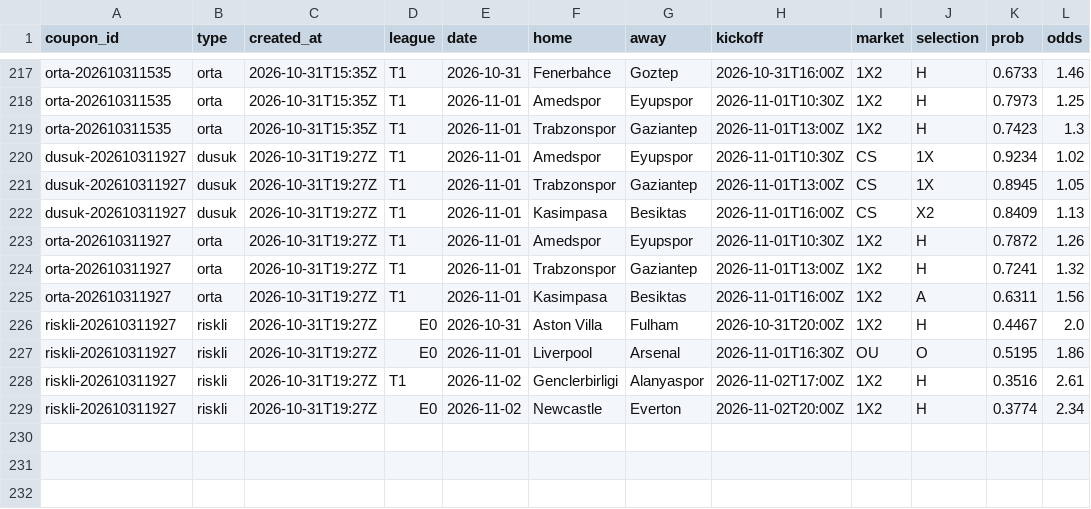
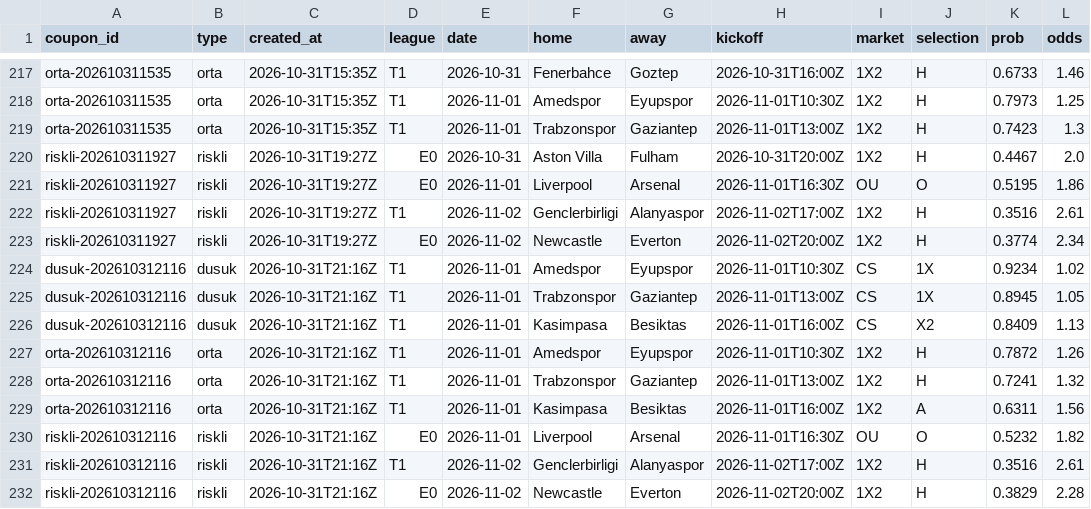
Before and after one commit to Tayips/IddiaTahmin, a CSV file: data/coupons.csv, drawn as a sheet; only a part is shown, gaps mark what is left out; removed rows and columns are numbered as before the commit, all else as after; the diff names each change by its address in the sheet, - before the commit and + after, or states it on an @@ line.

```diff
--- a/data/coupons.csv
+++ b/data/coupons.csv
-row 220: dusuk-202610311927 | dusuk | 2026-10-31T19:27Z | T1 | 2026-11-01 | Amedspor | Eyupspor | 2026-11-01T10:30Z | CS | 1X | 0.9234 | 1.02
-row 221: dusuk-202610311927 | dusuk | 2026-10-31T19:27Z | T1 | 2026-11-01 | Trabzonspor | Gaziantep | 2026-11-01T13:00Z | CS | 1X | 0.8945 | 1.05
-row 222: dusuk-202610311927 | dusuk | 2026-10-31T19:27Z | T1 | 2026-11-01 | Kasimpasa | Besiktas | 2026-11-01T16:00Z | CS | X2 | 0.8409 | 1.13
-row 223: orta-202610311927 | orta | 2026-10-31T19:27Z | T1 | 2026-11-01 | Amedspor | Eyupspor | 2026-11-01T10:30Z | 1X2 | H | 0.7872 | 1.26
-row 224: orta-202610311927 | orta | 2026-10-31T19:27Z | T1 | 2026-11-01 | Trabzonspor | Gaziantep | 2026-11-01T13:00Z | 1X2 | H | 0.7241 | 1.32
-row 225: orta-202610311927 | orta | 2026-10-31T19:27Z | T1 | 2026-11-01 | Kasimpasa | Besiktas | 2026-11-01T16:00Z | 1X2 | A | 0.6311 | 1.56
+row 224: dusuk-202610312116 | dusuk | 2026-10-31T21:16Z | T1 | 2026-11-01 | Amedspor | Eyupspor | 2026-11-01T10:30Z | CS | 1X | 0.9234 | 1.02
+row 225: dusuk-202610312116 | dusuk | 2026-10-31T21:16Z | T1 | 2026-11-01 | Trabzonspor | Gaziantep | 2026-11-01T13:00Z | CS | 1X | 0.8945 | 1.05
+row 226: dusuk-202610312116 | dusuk | 2026-10-31T21:16Z | T1 | 2026-11-01 | Kasimpasa | Besiktas | 2026-11-01T16:00Z | CS | X2 | 0.8409 | 1.13
+row 227: orta-202610312116 | orta | 2026-10-31T21:16Z | T1 | 2026-11-01 | Amedspor | Eyupspor | 2026-11-01T10:30Z | 1X2 | H | 0.7872 | 1.26
+row 228: orta-202610312116 | orta | 2026-10-31T21:16Z | T1 | 2026-11-01 | Trabzonspor | Gaziantep | 2026-11-01T13:00Z | 1X2 | H | 0.7241 | 1.32
+row 229: orta-202610312116 | orta | 2026-10-31T21:16Z | T1 | 2026-11-01 | Kasimpasa | Besiktas | 2026-11-01T16:00Z | 1X2 | A | 0.6311 | 1.56
+row 230: riskli-202610312116 | riskli | 2026-10-31T21:16Z | E0 | 2026-11-01 | Liverpool | Arsenal | 2026-11-01T16:30Z | OU | O | 0.5232 | 1.82
+row 231: riskli-202610312116 | riskli | 2026-10-31T21:16Z | T1 | 2026-11-02 | Genclerbirligi | Alanyaspor | 2026-11-02T17:00Z | 1X2 | H | 0.3516 | 2.61
+row 232: riskli-202610312116 | riskli | 2026-10-31T21:16Z | E0 | 2026-11-02 | Newcastle | Everton | 2026-11-02T20:00Z | 1X2 | H | 0.3829 | 2.28
```
Also changed, not shown: data/predictions.csv, 3 other files.
